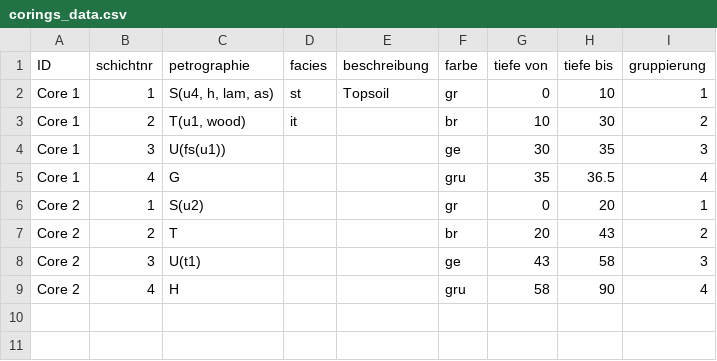
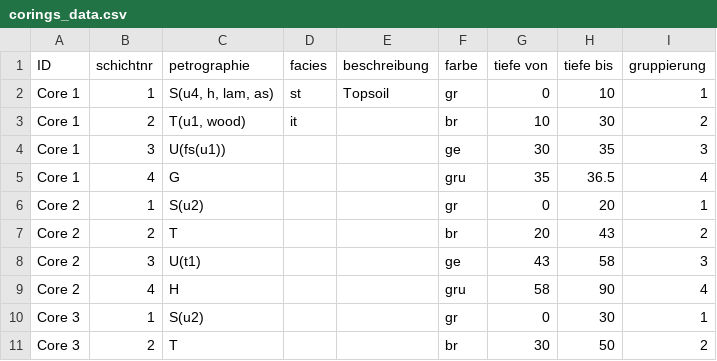
Before and after one commit to t-systems-on-site-services-gmbh/geoCore, a CSV file: example_data/corings_data.csv, drawn as a sheet.

```diff
--- a/example_data/corings_data.csv
+++ b/example_data/corings_data.csv
@@ -9 +9,3 @@ Core 2;3;U(t1);;;ge;43;58;3
 Core 2;4;H;;;gru;58;90;4
+Core 3;1;S(u2);;;gr;0;30;1
+Core 3;2;T;;;br;30;50;2
```
Also changed, not shown: 2 other files.
